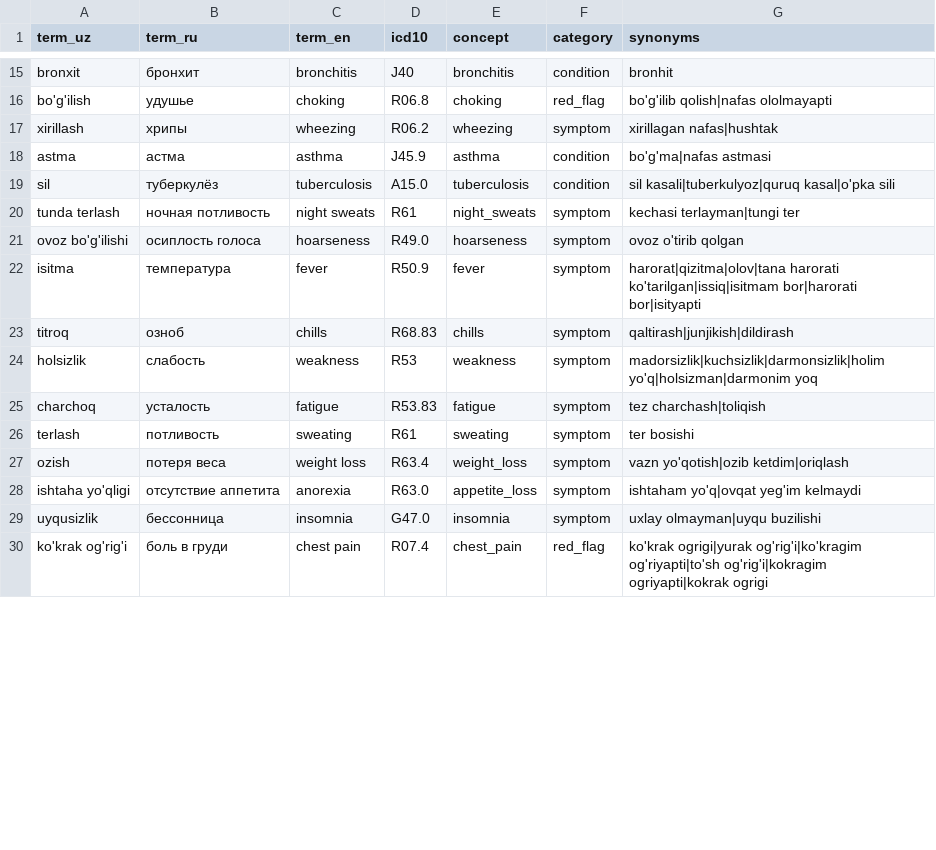
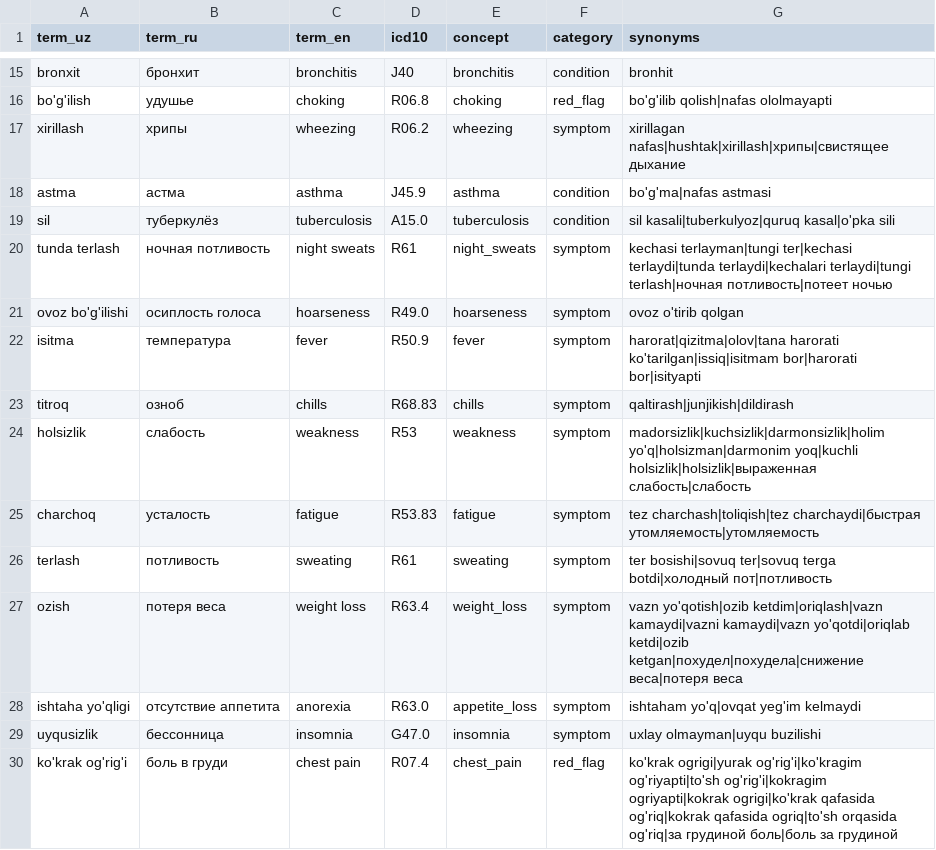
Before and after one commit to huntersgenius/STARTUP2, a CSV file: knowledge/terminology.csv, drawn as a sheet; only a part is shown, gaps mark what is left out; the diff covers the shown part only.

```diff
--- a/knowledge/terminology.csv
+++ b/knowledge/terminology.csv
@@ -16,6 +16,6 @@ bronxit,бронхит,bronchitis,J40,bronchitis,condition,bronhit
 bo'g'ilish,удушье,choking,R06.8,choking,red_flag,bo'g'ilib qolish|nafas ololmayapti
-xirillash,хрипы,wheezing,R06.2,wheezing,symptom,xirillagan nafas|hushtak
+xirillash,хрипы,wheezing,R06.2,wheezing,symptom,xirillagan nafas|hushtak|xirillash|хрипы|свистящее дыхание
 astma,астма,asthma,J45.9,asthma,condition,bo'g'ma|nafas astmasi
 sil,туберкулёз,tuberculosis,A15.0,tuberculosis,condition,sil kasali|tuberkulyoz|quruq kasal|o'pka sili
-tunda terlash,ночная потливость,night sweats,R61,night_sweats,symptom,kechasi terlayman|tungi ter
+tunda terlash,ночная потливость,night sweats,R61,night_sweats,symptom,kechasi terlayman|tungi ter|kechasi terlaydi|tunda terlaydi|kechalari terlaydi|tungi terlash|ночная потливость|потеет ночью
 ovoz bo'g'ilishi,осиплость голоса,hoarseness,R49.0,hoarseness,symptom,ovoz o'tirib qolgan
@@ -23,8 +23,8 @@ isitma,температура,fever,R50.9,fever,symptom,harorat|qizitma|olov|tan
 titroq,озноб,chills,R68.83,chills,symptom,qaltirash|junjikish|dildirash
-holsizlik,слабость,weakness,R53,weakness,symptom,madorsizlik|kuchsizlik|darmonsizlik|holim yo'q|holsizman|darmonim yoq
-charchoq,усталость,fatigue,R53.83,fatigue,symptom,tez charchash|toliqish
-terlash,потливость,sweating,R61,sweating,symptom,ter bosishi
-ozish,потеря веса,weight loss,R63.4,weight_loss,symptom,vazn yo'qotish|ozib ketdim|oriqlash
+holsizlik,слабость,weakness,R53,weakness,symptom,madorsizlik|kuchsizlik|darmonsizlik|holim yo'q|holsizman|darmonim yoq|kuchli holsizlik|holsizlik|выраженная слабость|слабость
+charchoq,усталость,fatigue,R53.83,fatigue,symptom,tez charchash|toliqish|tez charchaydi|быстрая утомляемость|утомляемость
+terlash,потливость,sweating,R61,sweating,symptom,ter bosishi|sovuq ter|sovuq terga botdi|холодный пот|потливость
+ozish,потеря веса,weight loss,R63.4,weight_loss,symptom,vazn yo'qotish|ozib ketdim|oriqlash|vazn kamaydi|vazni kamaydi|vazn yo'qotdi|oriqlab ketdi|ozib ketgan|похудел|похудела|снижение веса|потеря веса
 ishtaha yo'qligi,отсутствие аппетита,anorexia,R63.0,appetite_loss,symptom,ishtaham yo'q|ovqat yeg'im kelmaydi
 uyqusizlik,бессонница,insomnia,G47.0,insomnia,symptom,uxlay olmayman|uyqu buzilishi
-ko'krak og'rig'i,боль в груди,chest pain,R07.4,chest_pain,red_flag,ko'krak ogrigi|yurak og'rig'i|ko'kragim og'riyapti|to'sh og'rig'i|kokragim ogriyapti|kokrak ogrigi
+ko'krak og'rig'i,боль в груди,chest pain,R07.4,chest_pain,red_flag,ko'krak ogrigi|yurak og'rig'i|ko'kragim og'riyapti|to'sh og'rig'i|kokragim ogriyapti|kokrak ogrigi|ko'krak qafasida og'riq|kokrak qafasida ogriq|to'sh orqasida og'riq|за грудиной боль|боль за грудиной
```
Also changed, not shown: 3 added rows and 27 edited cells elsewhere in this file, 14 other files.
